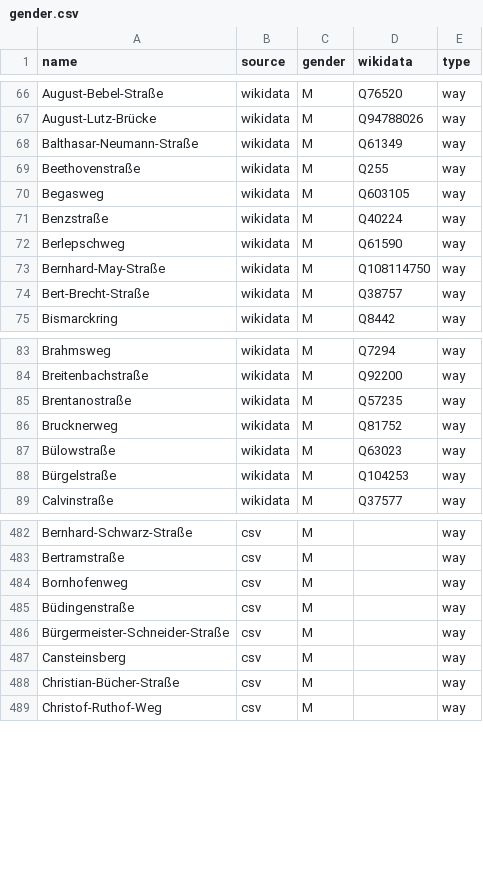
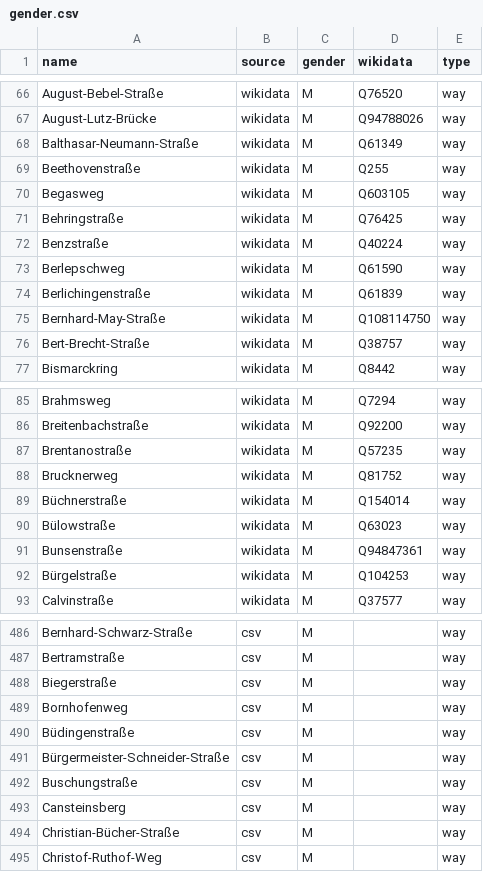
Before and after one commit to EqualStreetNames/equalstreetnames-wiesbaden, a CSV file: data/gender.csv, drawn as a sheet; only a part is shown, gaps mark what is left out; the diff names each change by its address in the sheet, - before the commit and + after, or states it on an @@ line.

```diff
--- a/data/gender.csv
+++ b/data/gender.csv
+row 71: Behringstraße | wikidata | M | Q76425 | way
+row 74: Berlichingenstraße | wikidata | M | Q61839 | way
+row 89: Büchnerstraße | wikidata | M | Q154014 | way
+row 91: Bunsenstraße | wikidata | M | Q94847361 | way
+row 488: Biegerstraße | csv | M |  | way
+row 492: Buschungstraße | csv | M |  | way
```
Also changed, not shown: data/other.csv, 3 other files.
